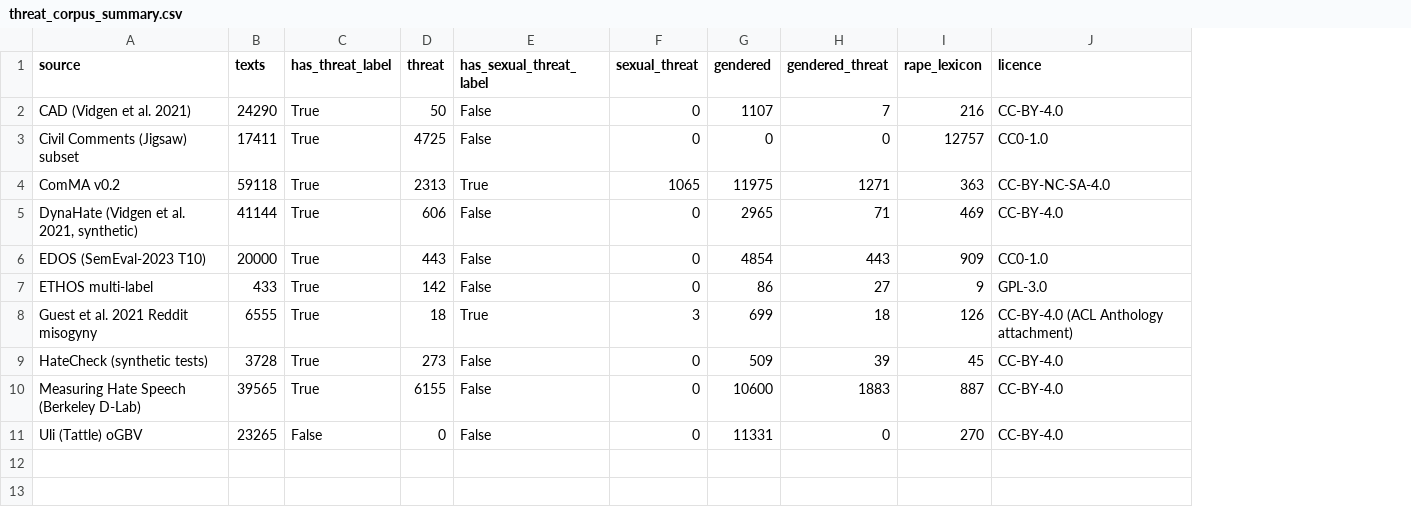
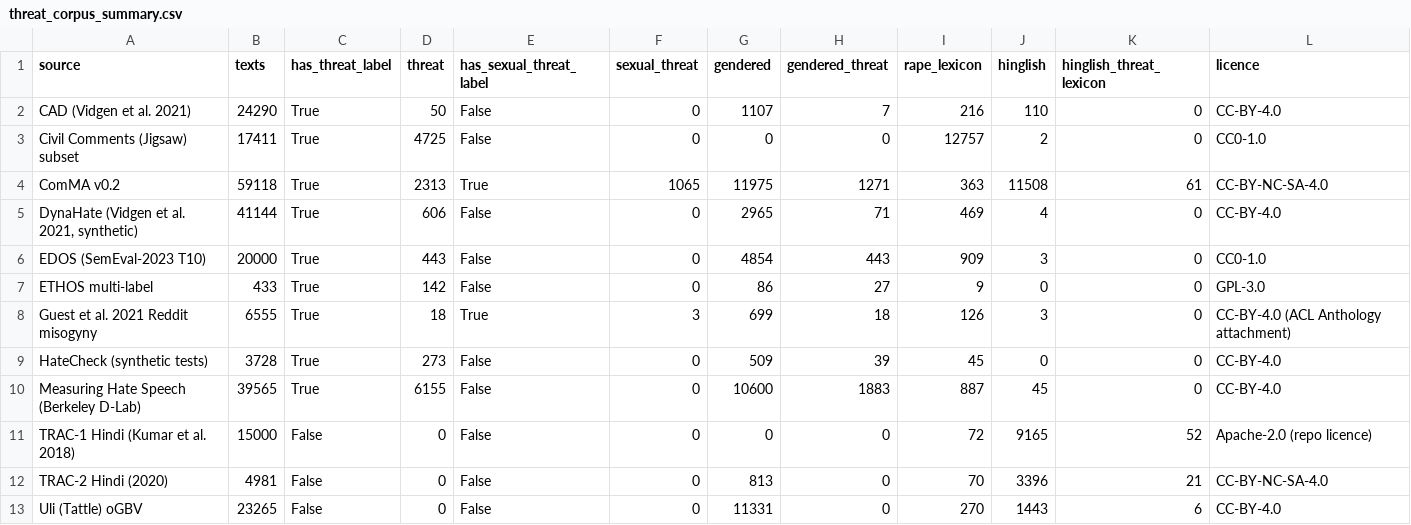
Before and after one commit to harshitaacd-dev/curly-octo-rotary-phone, a CSV file: data/text_threats/threat_corpus_summary.csv, drawn as a sheet; the diff names each change by its address in the sheet, - before the commit and + after, or states it on an @@ line.

```diff
--- a/data/text_threats/threat_corpus_summary.csv
+++ b/data/text_threats/threat_corpus_summary.csv
+column J (hinglish), rows 2-10: 110 | 2 | 11508 | 4 | 3 | 0 | 3 | 0 | 45; row 13: 1443
+column K (hinglish_threat_lexicon), rows 2-10: 0 | 0 | 61 | 0 | 0 | 0 | 0 | 0 | 0; row 13: 6
+row 11: TRAC-1 Hindi (Kumar et al. 2018) | 15000 | False | 0 | False | 0 | 0 | 0 | 72 | 9165 | 52 | Apache-2.0 (repo licence)
+row 12: TRAC-2 Hindi (2020) | 4981 | False | 0 | False | 0 | 813 | 0 | 70 | 3396 | 21 | CC-BY-NC-SA-4.0
```
Also changed, not shown: 8 other files.
